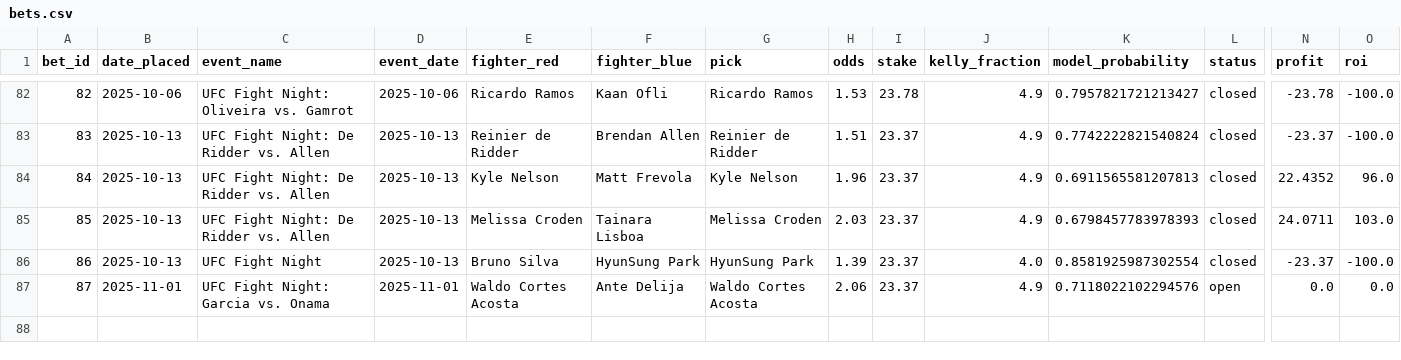
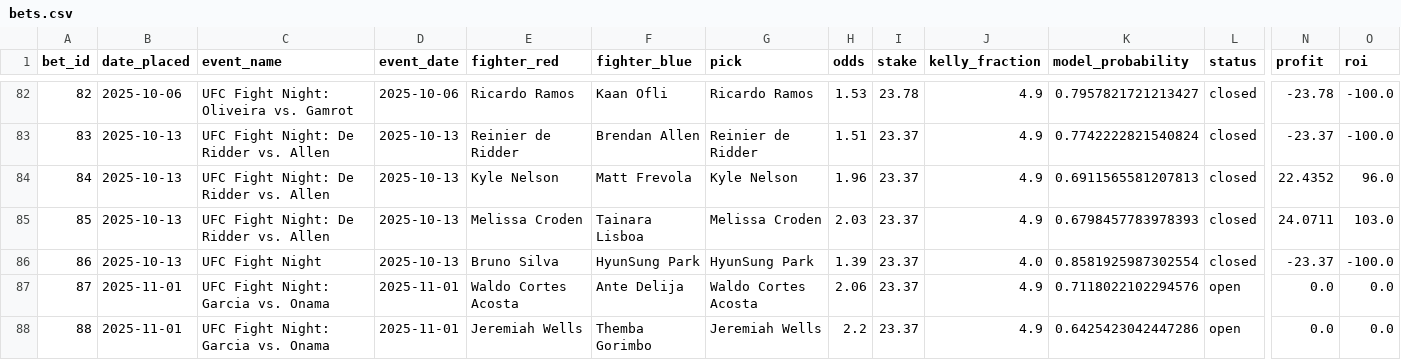
Before and after one commit to narvall018/ufc_predictor, a CSV file: bets/bets.csv, drawn as a sheet; only a part is shown, gaps mark what is left out; rows hold the shown columns only; the diff names each change by its address in the sheet, - before the commit and + after, or states it on an @@ line.

Commit message:
Add new bet #88: Jeremiah Wells @ 2.2

```diff
--- a/bets/bets.csv
+++ b/bets/bets.csv
+row 88: 88 | 2025-11-01 | UFC Fight Night: Garcia vs. Onama | 2025-11-01 | Jeremiah Wells | Themba Gorimbo | Jeremiah Wells | 2.2 | 23.37 | 4.9 | 0.6425423042447286 | open | 0.0 | 0.0
```
